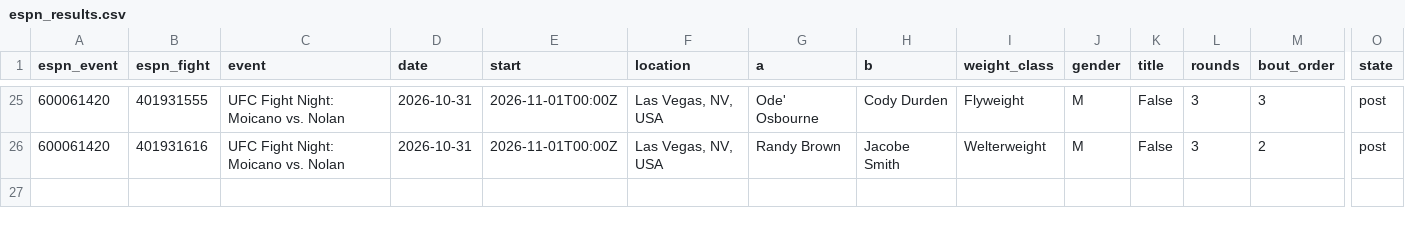
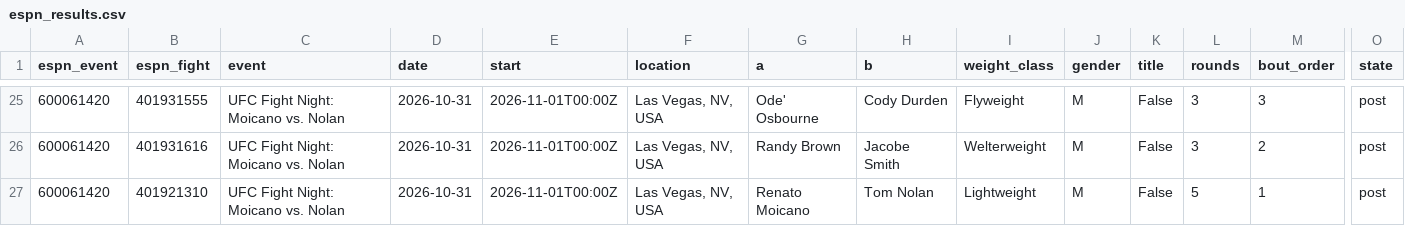
Before and after one commit to Jono-bit-trade/jonos-ufc-picks, a CSV file: data/espn_results.csv, drawn as a sheet; only a part is shown, gaps mark what is left out; rows hold the shown columns only; the diff names each change by its address in the sheet, - before the commit and + after, or states it on an @@ line.

```diff
--- a/data/espn_results.csv
+++ b/data/espn_results.csv
+row 27: 600061420 | 401921310 | UFC Fight Night: Moicano vs. Nolan | 2026-10-31 | 2026-11-01T00:00Z | Las Vegas, NV, USA | Renato Moicano | Tom Nolan | Lightweight | M | False | 5 | 1 | post
```
Also changed, not shown: data/espn_card.csv, data/ledger.csv, 13 other files.
